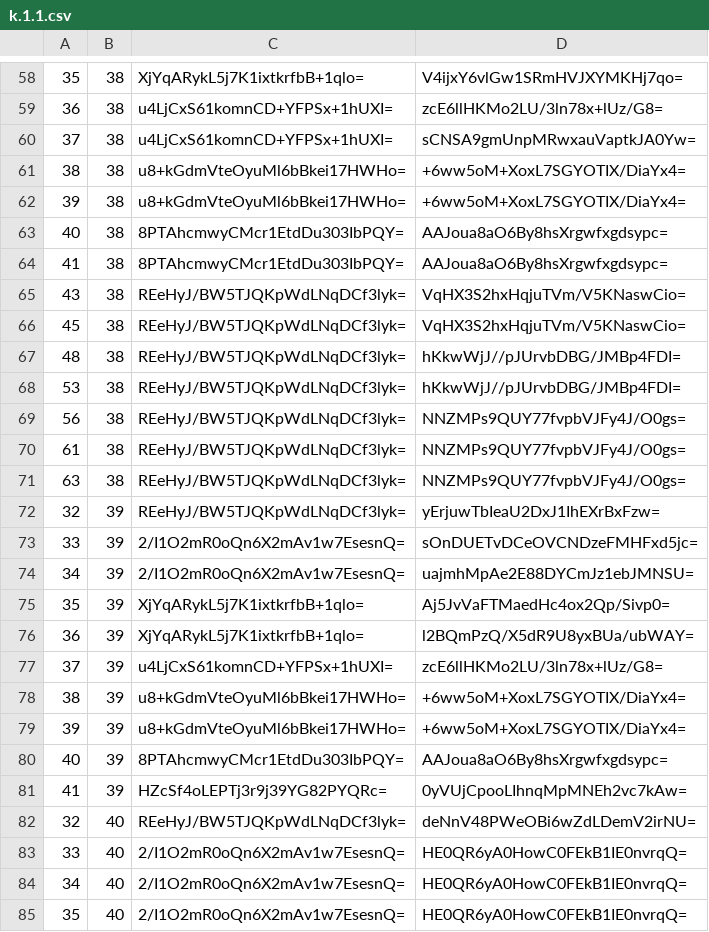
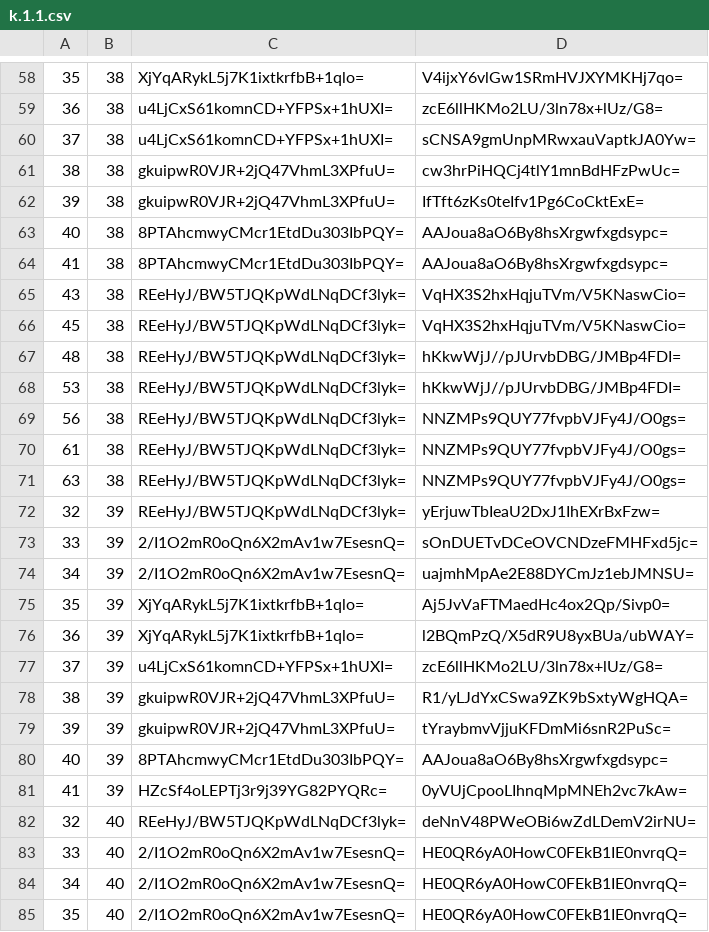
Before and after one commit to mochimochiomochi/mochicraftmap2, a CSV file: overworld/tiles/zoom.-1/metadata/k.1.1.csv, drawn as a sheet; only a part is shown, gaps mark what is left out.

```diff
--- a/overworld/tiles/zoom.-1/metadata/k.1.1.csv
+++ b/overworld/tiles/zoom.-1/metadata/k.1.1.csv
@@ -60,4 +60,4 @@
 37,38,u4LjCxS61komnCD+YFPSx+1hUXI=,sCNSA9gmUnpMRwxauVaptkJA0Yw=
-38,38,u8+kGdmVteOyuMl6bBkei17HWHo=,+6ww5oM+XoxL7SGYOTIX/DiaYx4=
-39,38,u8+kGdmVteOyuMl6bBkei17HWHo=,+6ww5oM+XoxL7SGYOTIX/DiaYx4=
+38,38,gkuipwR0VJR+2jQ47VhmL3XPfuU=,cw3hrPiHQCj4tlY1mnBdHFzPwUc=
+39,38,gkuipwR0VJR+2jQ47VhmL3XPfuU=,IfTft6zKs0teIfv1Pg6CoCktExE=
 40,38,8PTAhcmwyCMcr1EtdDu303IbPQY=,AAJoua8aO6By8hsXrgwfxgdsypc=
@@ -77,4 +77,4 @@
 37,39,u4LjCxS61komnCD+YFPSx+1hUXI=,zcE6llHKMo2LU/3ln78x+lUz/G8=
-38,39,u8+kGdmVteOyuMl6bBkei17HWHo=,+6ww5oM+XoxL7SGYOTIX/DiaYx4=
-39,39,u8+kGdmVteOyuMl6bBkei17HWHo=,+6ww5oM+XoxL7SGYOTIX/DiaYx4=
+38,39,gkuipwR0VJR+2jQ47VhmL3XPfuU=,R1/yLJdYxCSwa9ZK9bSxtyWgHQA=
+39,39,gkuipwR0VJR+2jQ47VhmL3XPfuU=,tYraybmvVjjuKFDmMi6snR2PuSc=
 40,39,8PTAhcmwyCMcr1EtdDu303IbPQY=,AAJoua8aO6By8hsXrgwfxgdsypc=
```
Also changed, not shown: overworld/tiles/zoom.-2/metadata/k.0.0.csv, overworld/tiles/zoom.-3/metadata/k.0.0.csv, 4 other files.
